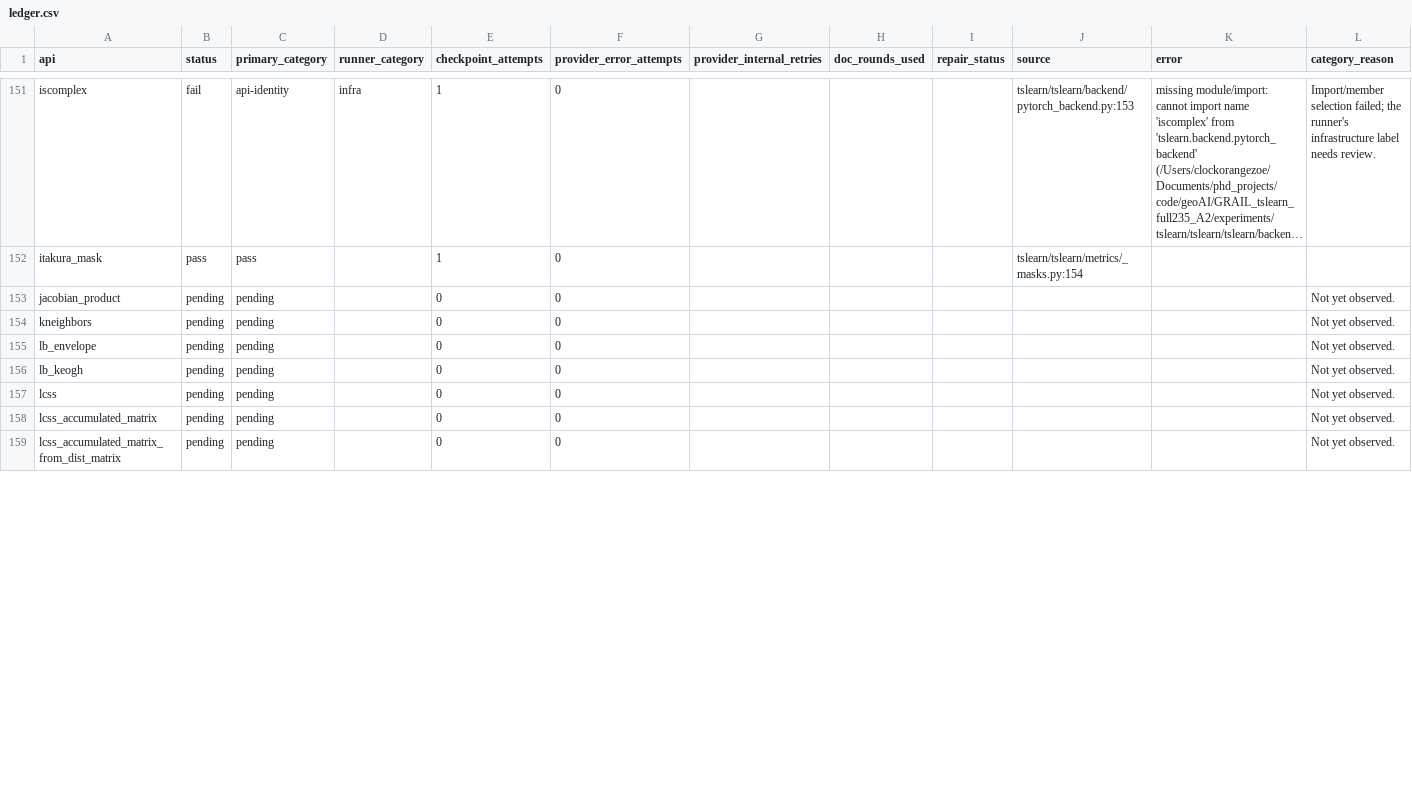
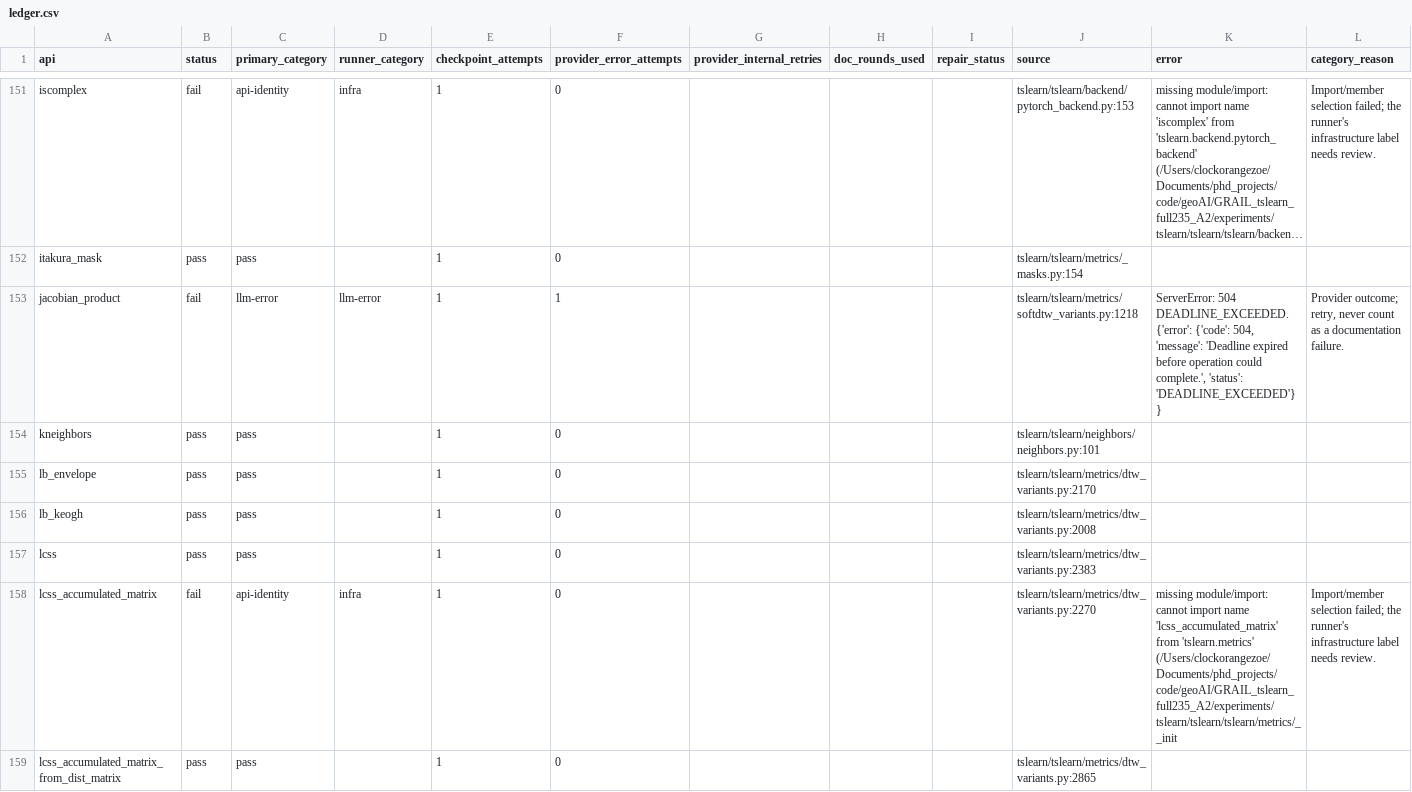
Before and after one commit to ZhuochengShang/GRAIL, a CSV file: experiments/external/overnight_audit/tslearn/A2/ledger.csv, drawn as a sheet; only a part is shown, gaps mark what is left out; long unchanged cells end in …; the diff covers the shown part only; the diff names each change by its address in the sheet, - before the commit and + after, or states it on an @@ line.

Commit message:
Checkpoint overnight attempt and repair evidence

```diff
--- a/experiments/external/overnight_audit/tslearn/A2/ledger.csv
+++ b/experiments/external/overnight_audit/tslearn/A2/ledger.csv
-B153 (status): pending
+B153 (status): fail
-C153 (primary_category): pending
+C153 (primary_category): llm-error
-D153 (runner_category): (empty)
+D153 (runner_category): llm-error
-E153:E159 (checkpoint_attempts): 0
+E153:E159 (checkpoint_attempts): 1
-F153 (provider_error_attempts): 0
+F153 (provider_error_attempts): 1
-J153 (source): (empty)
+J153 (source): tslearn/tslearn/metrics/softdtw_variants.py:1218
-K153 (error): (empty)
+K153 (error): ServerError: 504 DEADLINE_EXCEEDED. {'error': {'code': 504, 'message': 'Deadline expired before operation could complete.', 'status': 'DEADLINE_EXCEEDED'}}
-L153 (category_reason): Not yet observed.
+L153 (category_reason): Provider outcome; retry, never count as a documentation failure.
-B154:B157 (status): pending
+B154:B157 (status): pass
-C154:C157 (primary_category): pending
+C154:C157 (primary_category): pass
-J154 (source): (empty)
+J154 (source): tslearn/tslearn/neighbors/neighbors.py:101
-L154:L157 (category_reason): Not yet observed.
+L154:L157 (category_reason): (empty)
-J155 (source): (empty)
+J155 (source): tslearn/tslearn/metrics/dtw_variants.py:2170
-J156 (source): (empty)
+J156 (source): tslearn/tslearn/metrics/dtw_variants.py:2008
-J157 (source): (empty)
+J157 (source): tslearn/tslearn/metrics/dtw_variants.py:2383
-B158 (status): pending
+B158 (status): fail
-C158 (primary_category): pending
+C158 (primary_category): api-identity
-D158 (runner_category): (empty)
+D158 (runner_category): infra
-J158 (source): (empty)
+J158 (source): tslearn/tslearn/metrics/dtw_variants.py:2270
-K158 (error): (empty)
+K158 (error): missing module/import: cannot import name 'lcss_accumulated_matrix' from 'tslearn.metrics' (/Users/clockorangezoe/Documents/phd_projects/code/geoAI/GRAIL_tslearn_full235_A2/experiments/tslearn/tslearn/tslearn/metrics/__init
-L158 (category_reason): Not yet observed.
+L158 (category_reason): Import/member selection failed; the runner's infrastructure label needs review.
-B159 (status): pending
+B159 (status): pass
-C159 (primary_category): pending
+C159 (primary_category): pass
-J159 (source): (empty)
+J159 (source): tslearn/tslearn/metrics/dtw_variants.py:2865
-L159 (category_reason): Not yet observed.
+L159 (category_reason): (empty)
```
Also changed, not shown: 138 edited cells elsewhere in this file, experiments/external/overnight_audit/data_validation/tslearn/A1/api_test_data.csv, experiments/external/overnight_audit/data_validation/tslearn/A2/api_test_data.csv, 44 other files.
